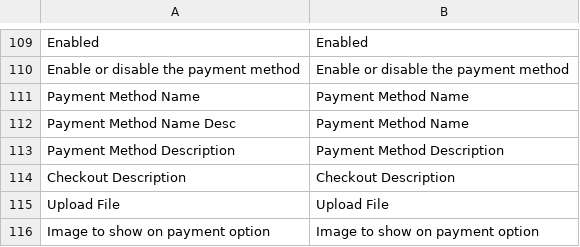
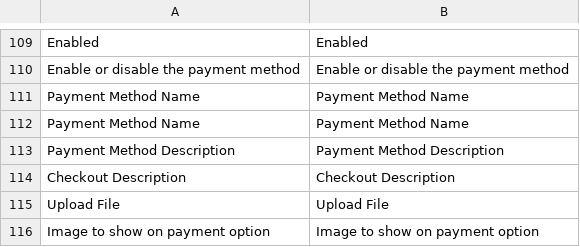
Before and after one commit to UPGcarts/Magento1x, a CSV file: app/locale/en_GB/Upg_Payments.csv, drawn as a sheet; only a part is shown, gaps mark what is left out; the diff covers the shown part only.

```diff
--- a/app/locale/en_GB/Upg_Payments.csv
+++ b/app/locale/en_GB/Upg_Payments.csv
@@ -111,3 +111,3 @@ Enable or disable the payment method,Enable or disable the payment method
 Payment Method Name,Payment Method Name
-Payment Method Name Desc,Payment Method Name
+Payment Method Name,Payment Method Name
 Payment Method Description,Payment Method Description
```
Also changed, not shown: 18 added rows and 1 edited cell elsewhere in this file, app/locale/de_DE/Upg_Payments.csv, app/locale/en_US/Upg_Payments.csv, 31 other files.
